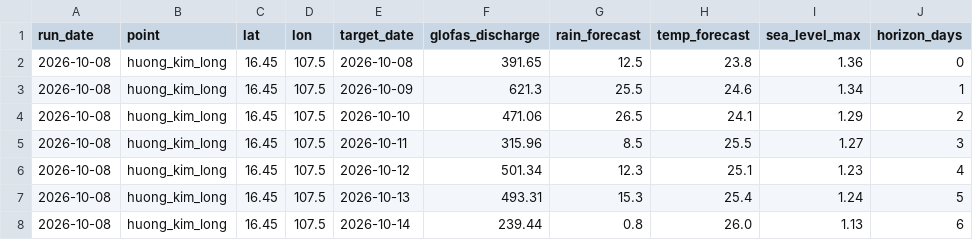
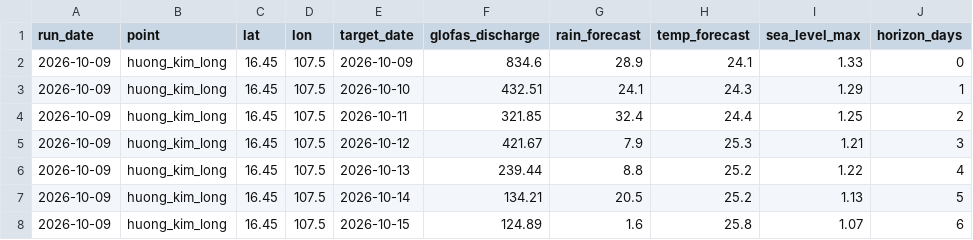
Before and after one commit to GiapDN-13/DSP391m-flood-forecast, a CSV file: reports/forecast_log/_latest.csv, drawn as a sheet; only a part is shown; the diff names each change by its address in the sheet, - before the commit and + after, or states it on an @@ line.

```diff
--- a/reports/forecast_log/_latest.csv
+++ b/reports/forecast_log/_latest.csv
-A2:A8 (run_date): 2026-10-08
+A2:A8 (run_date): 2026-10-09
-E2 (target_date): 2026-10-08
+E2 (target_date): 2026-10-09
-F2 (glofas_discharge): 391.65
+F2 (glofas_discharge): 834.6
-G2 (rain_forecast): 12.5
+G2 (rain_forecast): 28.9
-H2 (temp_forecast): 23.8
+H2 (temp_forecast): 24.1
-I2 (sea_level_max): 1.36
+I2 (sea_level_max): 1.33
-E3 (target_date): 2026-10-09
+E3 (target_date): 2026-10-10
-F3 (glofas_discharge): 621.3
+F3 (glofas_discharge): 432.51
-G3 (rain_forecast): 25.5
+G3 (rain_forecast): 24.1
-H3 (temp_forecast): 24.6
+H3 (temp_forecast): 24.3
-I3 (sea_level_max): 1.34
+I3 (sea_level_max): 1.29
-E4 (target_date): 2026-10-10
+E4 (target_date): 2026-10-11
-F4 (glofas_discharge): 471.06
+F4 (glofas_discharge): 321.85
-G4 (rain_forecast): 26.5
+G4 (rain_forecast): 32.4
-H4 (temp_forecast): 24.1
+H4 (temp_forecast): 24.4
-I4 (sea_level_max): 1.29
+I4 (sea_level_max): 1.25
-E5 (target_date): 2026-10-11
+E5 (target_date): 2026-10-12
-F5 (glofas_discharge): 315.96
+F5 (glofas_discharge): 421.67
-G5 (rain_forecast): 8.5
+G5 (rain_forecast): 7.9
-H5 (temp_forecast): 25.5
+H5 (temp_forecast): 25.3
-I5 (sea_level_max): 1.27
+I5 (sea_level_max): 1.21
-E6 (target_date): 2026-10-12
+E6 (target_date): 2026-10-13
-F6 (glofas_discharge): 501.34
+F6 (glofas_discharge): 239.44
-G6 (rain_forecast): 12.3
+G6 (rain_forecast): 8.8
-H6 (temp_forecast): 25.1
+H6 (temp_forecast): 25.2
-I6 (sea_level_max): 1.23
+I6 (sea_level_max): 1.22
-E7 (target_date): 2026-10-13
+E7 (target_date): 2026-10-14
-F7 (glofas_discharge): 493.31
+F7 (glofas_discharge): 134.21
-G7 (rain_forecast): 15.3
+G7 (rain_forecast): 20.5
-H7 (temp_forecast): 25.4
+H7 (temp_forecast): 25.2
-I7 (sea_level_max): 1.24
+I7 (sea_level_max): 1.13
-E8 (target_date): 2026-10-14
+E8 (target_date): 2026-10-15
-F8 (glofas_discharge): 239.44
+F8 (glofas_discharge): 124.89
-G8 (rain_forecast): 0.8
+G8 (rain_forecast): 1.6
-H8 (temp_forecast): 26.0
+H8 (temp_forecast): 25.8
-I8 (sea_level_max): 1.13
+I8 (sea_level_max): 1.07
```
Also changed, not shown: 1 other file.
